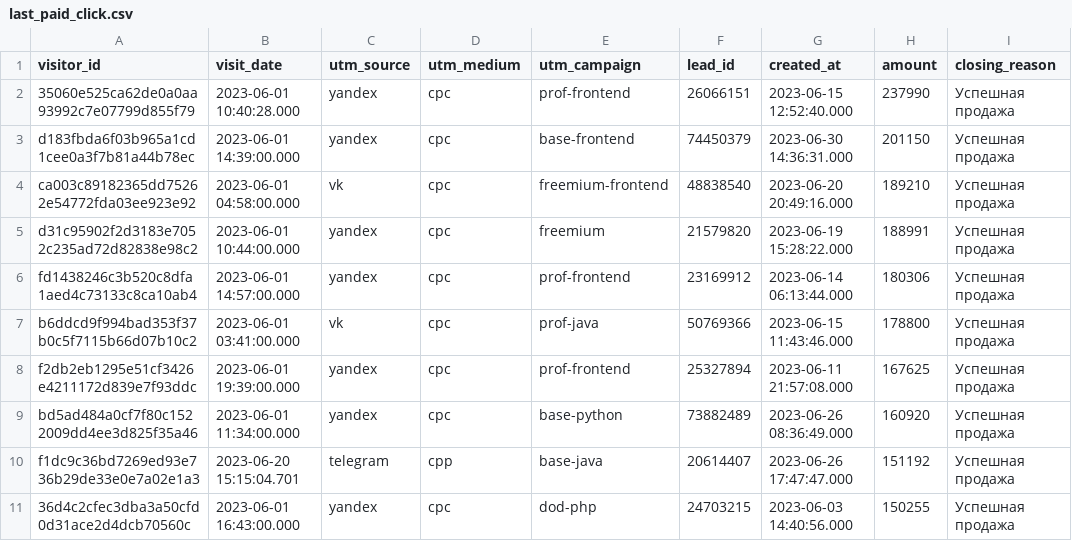
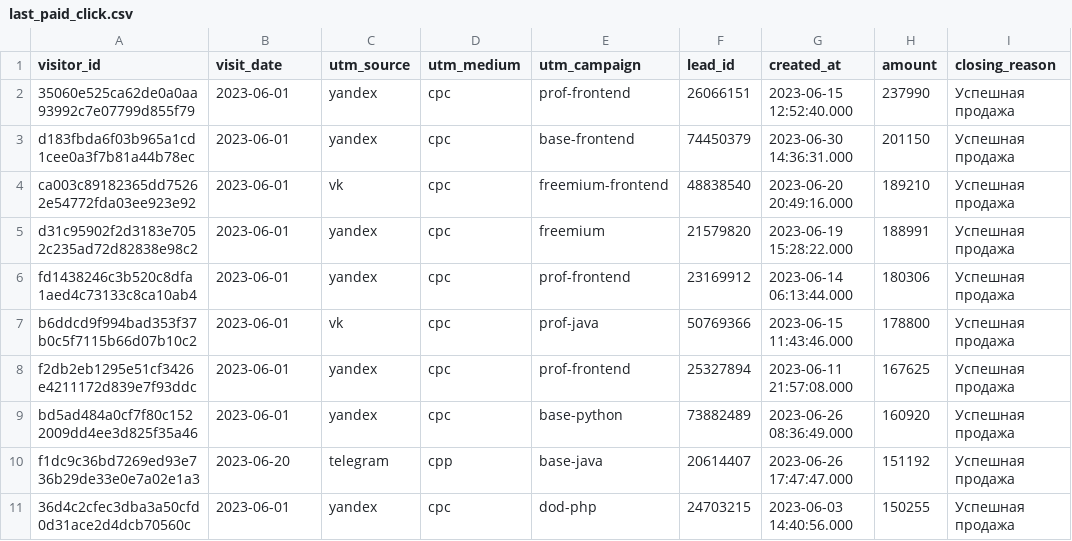
Before and after one commit to alivkabiryukova/analysis-of-advertising-campaigns, a CSV file: last_paid_click.csv, drawn as a sheet; only a part is shown; the diff names each change by its address in the sheet, - before the commit and + after, or states it on an @@ line.

```diff
--- a/last_paid_click.csv
+++ b/last_paid_click.csv
-B2 (visit_date): 2023-06-01 10:40:28.000
+B2 (visit_date): 2023-06-01
-B3 (visit_date): 2023-06-01 14:39:00.000
+B3 (visit_date): 2023-06-01
-B4 (visit_date): 2023-06-01 04:58:00.000
+B4 (visit_date): 2023-06-01
-B5 (visit_date): 2023-06-01 10:44:00.000
+B5 (visit_date): 2023-06-01
-B6 (visit_date): 2023-06-01 14:57:00.000
+B6 (visit_date): 2023-06-01
-B7 (visit_date): 2023-06-01 03:41:00.000
+B7 (visit_date): 2023-06-01
-B8 (visit_date): 2023-06-01 19:39:00.000
+B8 (visit_date): 2023-06-01
-B9 (visit_date): 2023-06-01 11:34:00.000
+B9 (visit_date): 2023-06-01
-B10 (visit_date): 2023-06-20 15:15:04.701
+B10 (visit_date): 2023-06-20
-B11 (visit_date): 2023-06-01 16:43:00.000
+B11 (visit_date): 2023-06-01
```
Also changed, not shown: 1 other file.
